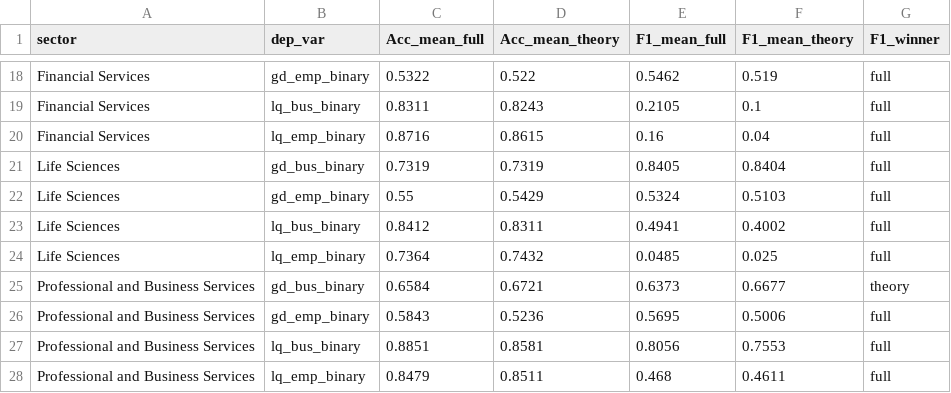
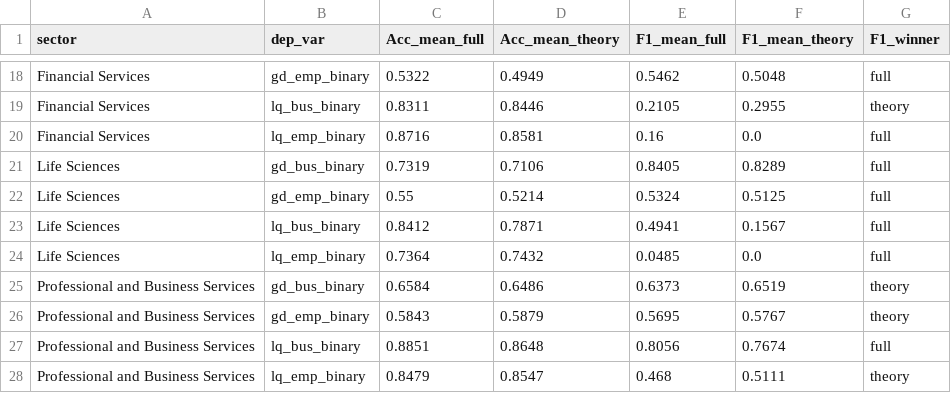
Before and after one commit to Phirtia/Economic_Observatory, a CSV file: notebooks/Ale/rf_comparison_classification.csv, drawn as a sheet; only a part is shown, gaps mark what is left out; the diff covers the shown part only; the diff names each change by its address in the sheet, - before the commit and + after, or states it on an @@ line.

```diff
--- a/notebooks/Ale/rf_comparison_classification.csv
+++ b/notebooks/Ale/rf_comparison_classification.csv
-D18 (Acc_mean_theory): 0.522
+D18 (Acc_mean_theory): 0.4949
-F18 (F1_mean_theory): 0.519
+F18 (F1_mean_theory): 0.5048
-D19 (Acc_mean_theory): 0.8243
+D19 (Acc_mean_theory): 0.8446
-F19 (F1_mean_theory): 0.1
+F19 (F1_mean_theory): 0.2955
-G19 (F1_winner): full
+G19 (F1_winner): theory
-D20 (Acc_mean_theory): 0.8615
+D20 (Acc_mean_theory): 0.8581
-F20 (F1_mean_theory): 0.04
+F20 (F1_mean_theory): 0.0
-D21 (Acc_mean_theory): 0.7319
+D21 (Acc_mean_theory): 0.7106
-F21 (F1_mean_theory): 0.8404
+F21 (F1_mean_theory): 0.8289
-D22 (Acc_mean_theory): 0.5429
+D22 (Acc_mean_theory): 0.5214
-F22 (F1_mean_theory): 0.5103
+F22 (F1_mean_theory): 0.5125
-D23 (Acc_mean_theory): 0.8311
+D23 (Acc_mean_theory): 0.7871
-F23 (F1_mean_theory): 0.4002
+F23 (F1_mean_theory): 0.1567
-F24 (F1_mean_theory): 0.025
+F24 (F1_mean_theory): 0.0
-D25 (Acc_mean_theory): 0.6721
+D25 (Acc_mean_theory): 0.6486
-F25 (F1_mean_theory): 0.6677
+F25 (F1_mean_theory): 0.6519
-D26 (Acc_mean_theory): 0.5236
+D26 (Acc_mean_theory): 0.5879
-F26 (F1_mean_theory): 0.5006
+F26 (F1_mean_theory): 0.5767
-G26 (F1_winner): full
+G26 (F1_winner): theory
-D27 (Acc_mean_theory): 0.8581
+D27 (Acc_mean_theory): 0.8648
-F27 (F1_mean_theory): 0.7553
+F27 (F1_mean_theory): 0.7674
-D28 (Acc_mean_theory): 0.8511
+D28 (Acc_mean_theory): 0.8547
-F28 (F1_mean_theory): 0.4611
+F28 (F1_mean_theory): 0.5111
-G28 (F1_winner): full
+G28 (F1_winner): theory
```
Also changed, not shown: 32 edited cells elsewhere in this file, notebooks/Ale/rf_comparison_regression.csv, notebooks/Ale/rf_two_groups_metrics.csv, 56 other files.
